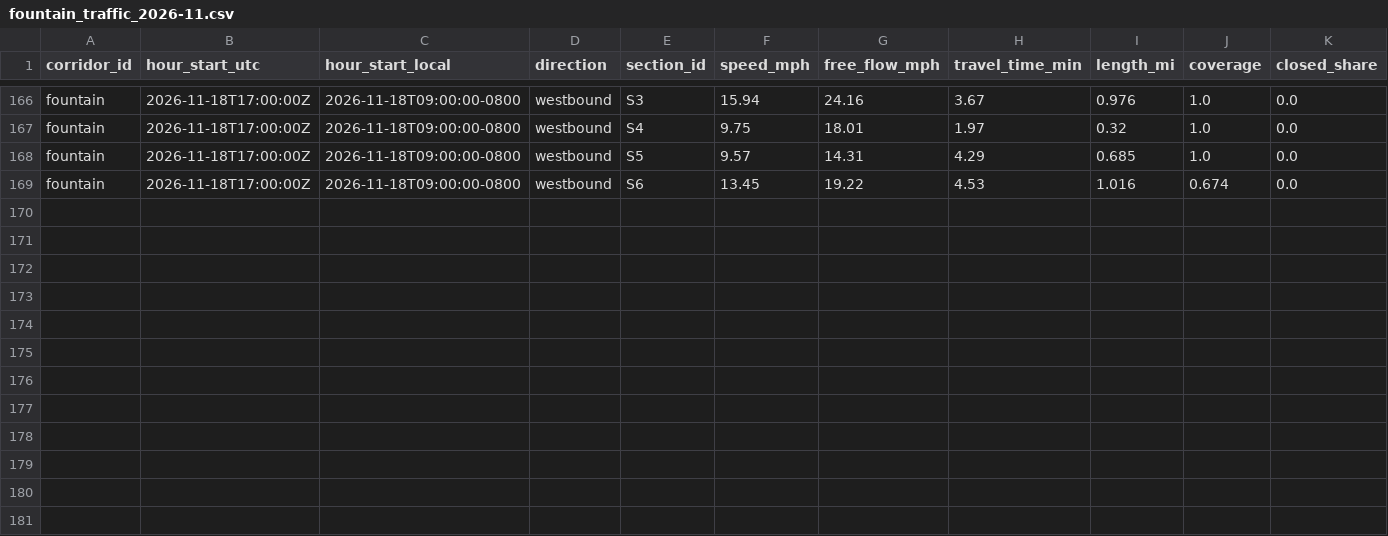
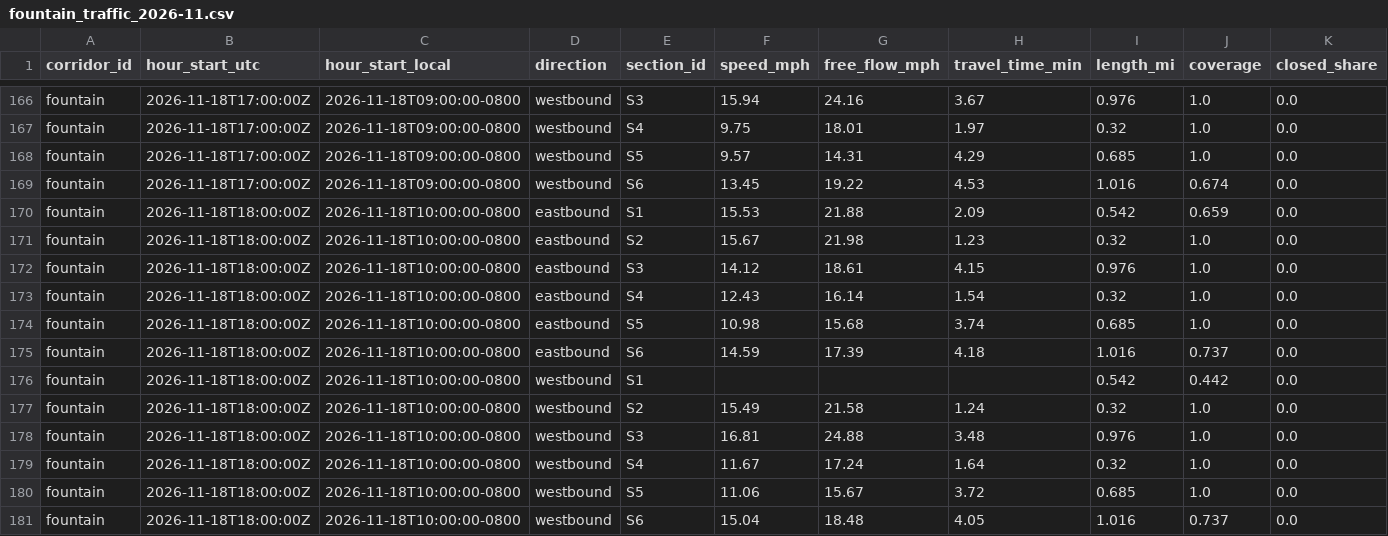
Before and after one commit to here/aviary, a CSV file: data/corridors/fountain/traffic/fountain_traffic_2026-11.csv, drawn as a sheet; only a part is shown, gaps mark what is left out; rows hold the shown columns only; the diff names each change by its address in the sheet, - before the commit and + after, or states it on an @@ line.

```diff
--- a/data/corridors/fountain/traffic/fountain_traffic_2026-11.csv
+++ b/data/corridors/fountain/traffic/fountain_traffic_2026-11.csv
+row 170: fountain | 2026-11-18T18:00:00Z | 2026-11-18T10:00:00-0800 | eastbound | S1 | 15.53 | 21.88 | 2.09 | 0.542 | 0.659 | 0.0
+row 171: fountain | 2026-11-18T18:00:00Z | 2026-11-18T10:00:00-0800 | eastbound | S2 | 15.67 | 21.98 | 1.23 | 0.32 | 1.0 | 0.0
+row 172: fountain | 2026-11-18T18:00:00Z | 2026-11-18T10:00:00-0800 | eastbound | S3 | 14.12 | 18.61 | 4.15 | 0.976 | 1.0 | 0.0
+row 173: fountain | 2026-11-18T18:00:00Z | 2026-11-18T10:00:00-0800 | eastbound | S4 | 12.43 | 16.14 | 1.54 | 0.32 | 1.0 | 0.0
+row 174: fountain | 2026-11-18T18:00:00Z | 2026-11-18T10:00:00-0800 | eastbound | S5 | 10.98 | 15.68 | 3.74 | 0.685 | 1.0 | 0.0
+row 175: fountain | 2026-11-18T18:00:00Z | 2026-11-18T10:00:00-0800 | eastbound | S6 | 14.59 | 17.39 | 4.18 | 1.016 | 0.737 | 0.0
+row 176: fountain | 2026-11-18T18:00:00Z | 2026-11-18T10:00:00-0800 | westbound | S1 |  |  |  | 0.542 | 0.442 | 0.0
+row 177: fountain | 2026-11-18T18:00:00Z | 2026-11-18T10:00:00-0800 | westbound | S2 | 15.49 | 21.58 | 1.24 | 0.32 | 1.0 | 0.0
+row 178: fountain | 2026-11-18T18:00:00Z | 2026-11-18T10:00:00-0800 | westbound | S3 | 16.81 | 24.88 | 3.48 | 0.976 | 1.0 | 0.0
+row 179: fountain | 2026-11-18T18:00:00Z | 2026-11-18T10:00:00-0800 | westbound | S4 | 11.67 | 17.24 | 1.64 | 0.32 | 1.0 | 0.0
+row 180: fountain | 2026-11-18T18:00:00Z | 2026-11-18T10:00:00-0800 | westbound | S5 | 11.06 | 15.67 | 3.72 | 0.685 | 1.0 | 0.0
+row 181: fountain | 2026-11-18T18:00:00Z | 2026-11-18T10:00:00-0800 | westbound | S6 | 15.04 | 18.48 | 4.05 | 1.016 | 0.737 | 0.0
```
Also changed, not shown: data/corridors/hollywood/traffic/hollywood_traffic_2026-11.csv, data/corridors/sunset/observed/sunset_observed_2026-11.csv, 5 other files.
